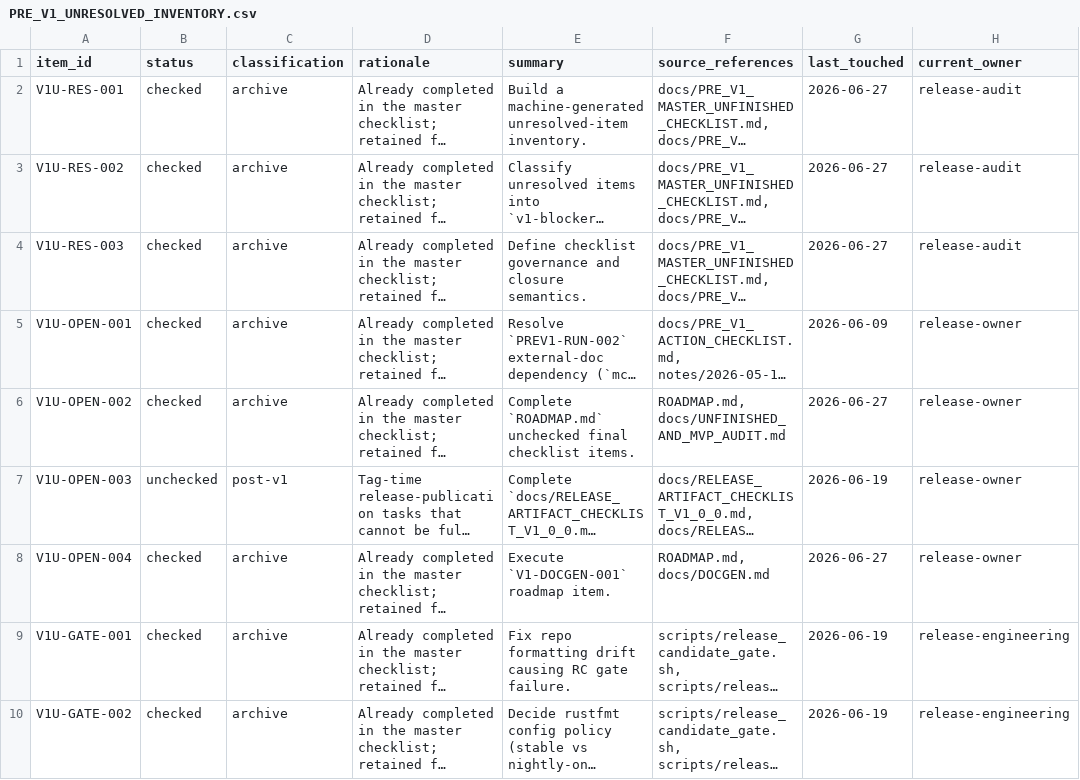
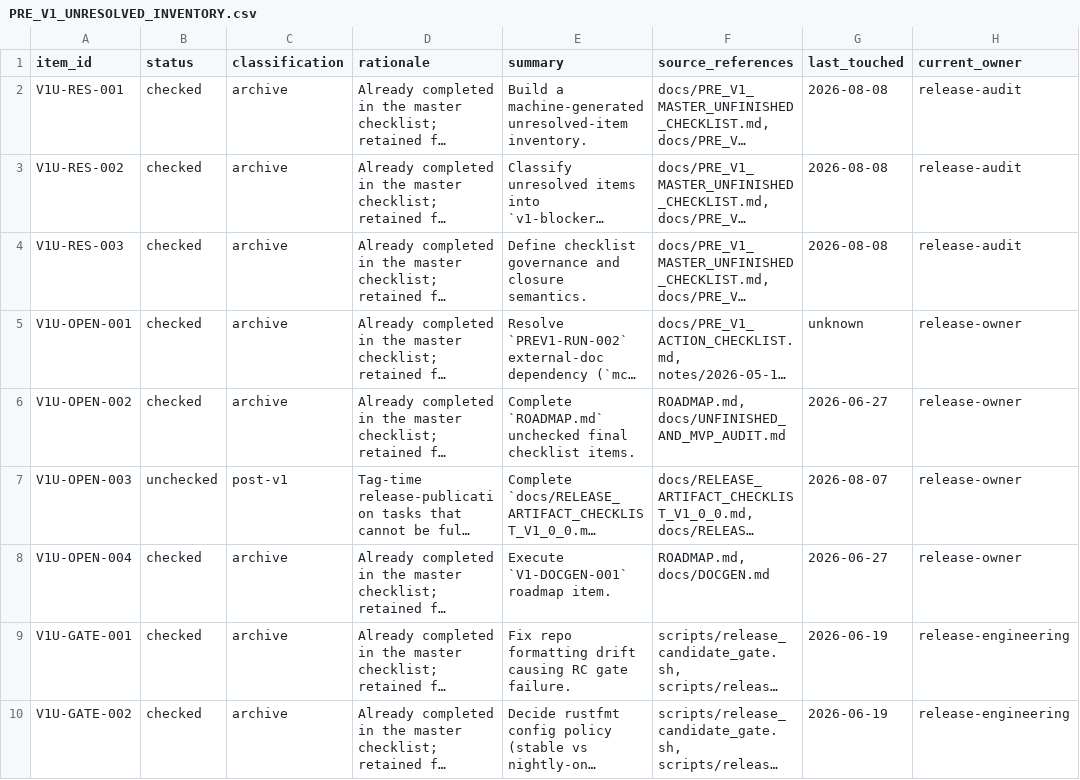
Before and after one commit to kujolang/kujo, a CSV file: docs/generated/PRE_V1_UNRESOLVED_INVENTORY.csv, drawn as a sheet; only a part is shown; long unchanged cells end in …; the diff covers the shown part only; the diff names each change by its address in the sheet, - before the commit and + after, or states it on an @@ line.

```diff
--- a/docs/generated/PRE_V1_UNRESOLVED_INVENTORY.csv
+++ b/docs/generated/PRE_V1_UNRESOLVED_INVENTORY.csv
-G2:G4 (last_touched): 2026-06-27
+G2:G4 (last_touched): 2026-08-08
-G5 (last_touched): 2026-06-09
+G5 (last_touched): unknown
-G7 (last_touched): 2026-06-19
+G7 (last_touched): 2026-08-07
```
Also changed, not shown: 19 edited cells elsewhere in this file, 52 other files.
